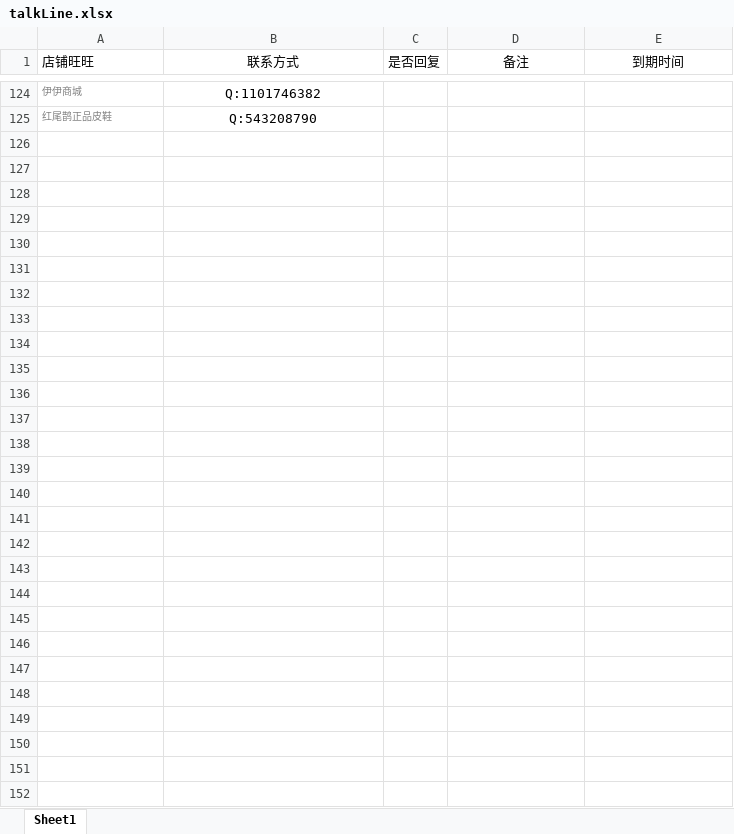
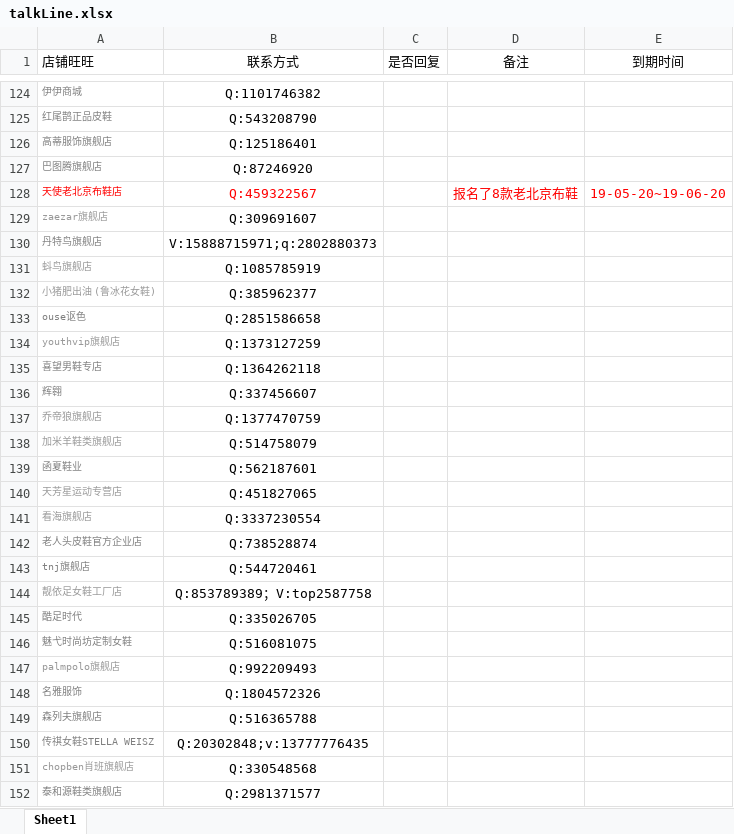
Before and after one commit to OriginalLucieN/T_KStation, an Excel workbook: talkLine.xlsx, sheet Sheet1, drawn as a sheet; only a part is shown, gaps mark what is left out; values as stored, in another font and other column widths than the file's, no borders; the diff covers the shown part only; the diff names each change by its address in the sheet, - before the commit and + after, or states it on an @@ line.

```diff
--- a/talkLine.xlsx (sheet Sheet1)
+++ b/talkLine.xlsx (sheet Sheet1)
+row 126: 高蒂服饰旗舰店 | Q:125186401
+row 127: 巴图腾旗舰店 | Q:87246920
+row 128: 天使老北京布鞋店 | Q:459322567 |  | 报名了8款老北京布鞋 | 19-05-20~19-06-20
+row 129: zaezar旗舰店 | Q:309691607
+row 130: 丹特鸟旗舰店 | V:15888715971;q:2802880373
+row 131: 蚪鸟旗舰店 | Q:1085785919
+row 132: 小猪肥出油 (鲁冰花女鞋) | Q:385962377
+row 133: ouse讴色 | Q:2851586658
+row 134: youthvip旗舰店 | Q:1373127259
+row 135: 喜望男鞋专店 | Q:1364262118
+row 136: 辉翱 | Q:337456607
+row 137: 乔帝狼旗舰店 | Q:1377470759
+row 138: 加米羊鞋类旗舰店 | Q:514758079
+row 139: 函夏鞋业 | Q:562187601
+row 140: 天芳星运动专营店 | Q:451827065
+row 141: 看海旗舰店 | Q:3337230554
+row 142: 老人头皮鞋官方企业店 | Q:738528874
+row 143: tnj旗舰店 | Q:544720461
+row 144: 靓依足女鞋工厂店 | Q:853789389；V:top2587758
+row 145: 酷足时代 | Q:335026705
+row 146: 魅弋时尚坊定制女鞋 | Q:516081075
+row 147: palmpolo旗舰店 | Q:992209493
+row 148: 名雅服饰 | Q:1804572326
+row 149: 森列夫旗舰店 | Q:516365788
+row 150: 传祺女鞋STELLA WEISZ | Q:20302848;v:13777776435
+row 151: chopben肖班旗舰店 | Q:330548568
+row 152: 泰和源鞋类旗舰店 | Q:2981371577
```
Also changed, not shown: 3 edited cells and cell formats elsewhere in this sheet.
